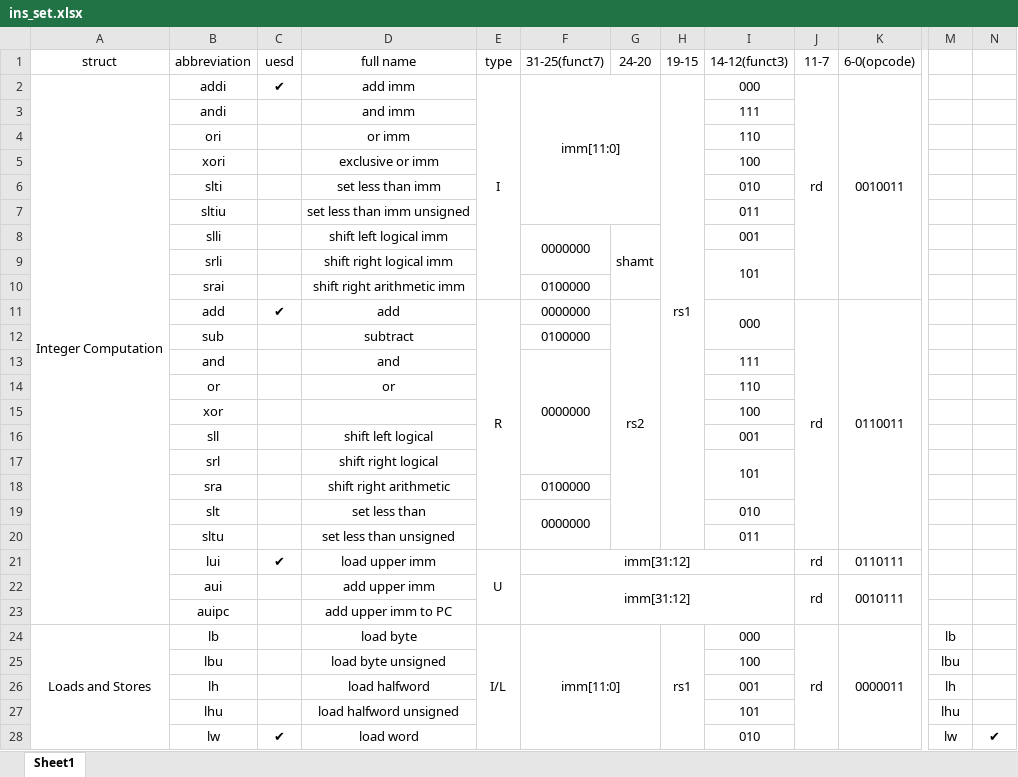
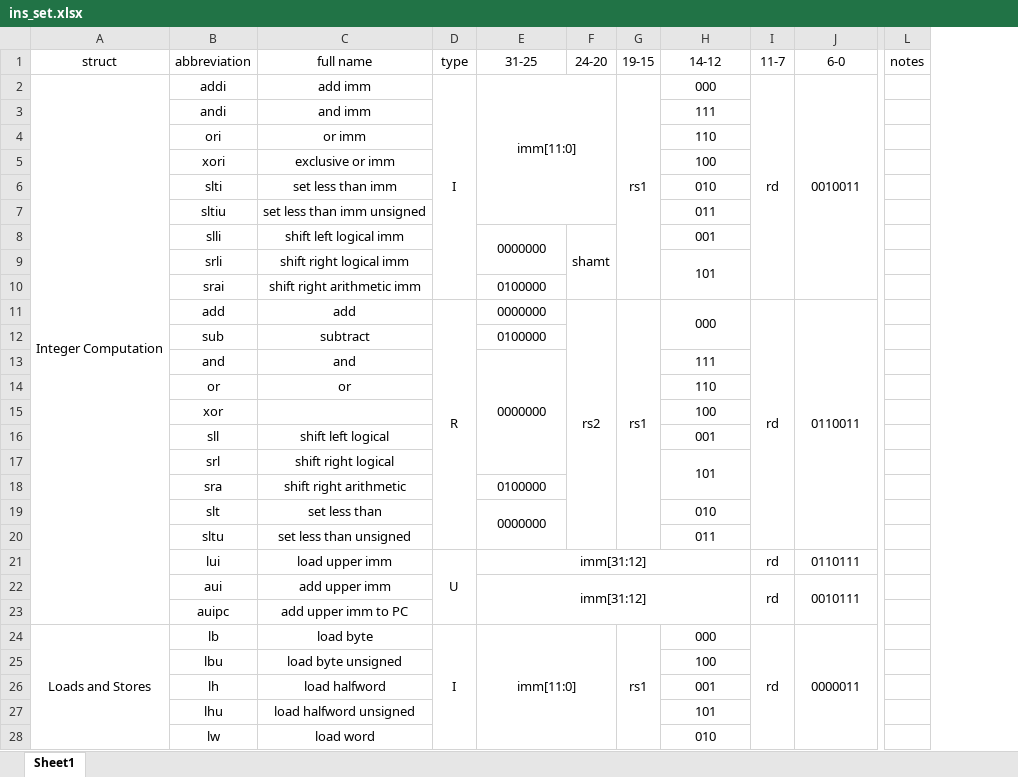
Before and after one commit to DuBirdFly/RV32, an Excel workbook: doc/ins_set.xlsx, sheet Sheet1, drawn as a sheet; only a part is shown, gaps mark what is left out; values as stored, in another font and other column widths than the file's, no borders; removed rows and columns are numbered as before the commit, all else as after; the diff covers the shown part only; the diff names each change by its address in the sheet, - before the commit and + after, or states it on an @@ line.

```diff
--- a/doc/ins_set.xlsx (sheet Sheet1)
+++ b/doc/ins_set.xlsx (sheet Sheet1)
-column C (uesd), rows 2-28: ✔ |  |  |  |  |  |  |  |  | ✔ |  |  |  |  |  |  |  |  |  | ✔ |  |  |  |  |  |  | ✔
-column M, rows 24-28: lb | lbu | lh | lhu | lw
-column N, row 28: ✔
+column L (notes), empty
-E1: 31-25(funct7)
+E1: 31-25
-H1: 14-12(funct3)
+H1: 14-12
-J1: 6-0(opcode)
+J1: 6-0
-H2:H20 merged
+G2:G10 merged
-G11 (19-15): (empty)
+G11 (19-15): rs1
+G11:G20 merged
-D24 (type): I/L
+D24 (type): I
-H24:H37 merged
+G24:G28 merged
```
Also changed, not shown: 36 added rows, 4 edited cells, cell formats and merged cells elsewhere in this sheet, hidden cells, 7 other files.
